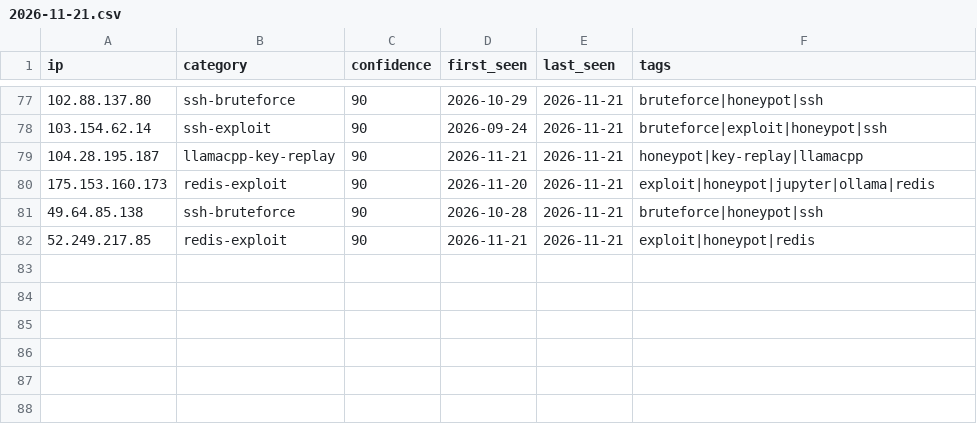
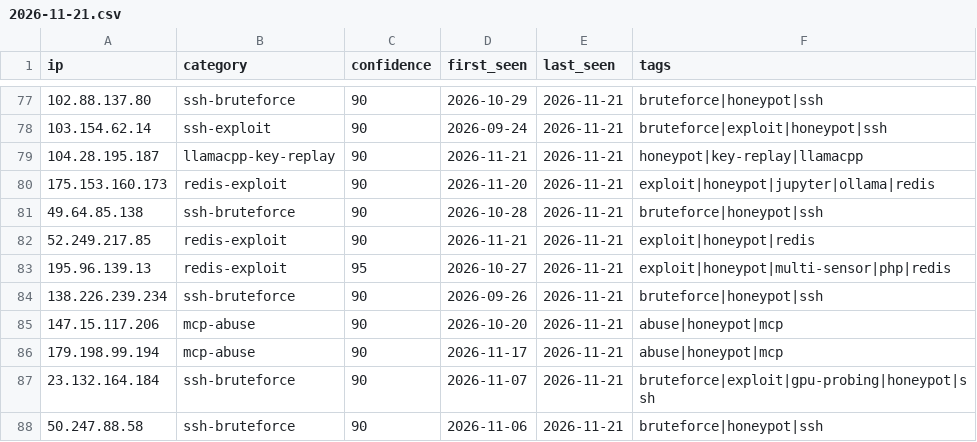
Before and after one commit to Zikmadol/trapline-ioc, a CSV file: daily/2026-11-21.csv, drawn as a sheet; only a part is shown, gaps mark what is left out; the diff names each change by its address in the sheet, - before the commit and + after, or states it on an @@ line.

```diff
--- a/daily/2026-11-21.csv
+++ b/daily/2026-11-21.csv
+row 83: 195.96.139.13 | redis-exploit | 95 | 2026-10-27 | 2026-11-21 | exploit|honeypot|multi-sensor|php|redis
+row 84: 138.226.239.234 | ssh-bruteforce | 90 | 2026-09-26 | 2026-11-21 | bruteforce|honeypot|ssh
+row 85: 147.15.117.206 | mcp-abuse | 90 | 2026-10-20 | 2026-11-21 | abuse|honeypot|mcp
+row 86: 179.198.99.194 | mcp-abuse | 90 | 2026-11-17 | 2026-11-21 | abuse|honeypot|mcp
+row 87: 23.132.164.184 | ssh-bruteforce | 90 | 2026-11-07 | 2026-11-21 | bruteforce|exploit|gpu-probing|honeypot|ssh
+row 88: 50.247.88.58 | ssh-bruteforce | 90 | 2026-11-06 | 2026-11-21 | bruteforce|honeypot|ssh
```
Also changed, not shown: feeds/ai-infra.csv, feeds/all-observed.csv, 13 other files.
